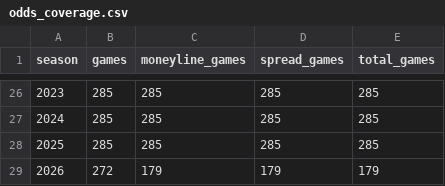
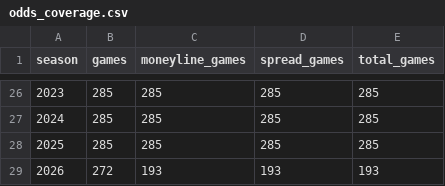
Before and after one commit to capitalareabasketballnetwork-cmyk/SPATS-NFL-MODEL, a CSV file: reports/odds_coverage.csv, drawn as a sheet; only a part is shown, gaps mark what is left out.

```diff
--- a/reports/odds_coverage.csv
+++ b/reports/odds_coverage.csv
@@ -28,2 +28,2 @@ season,games,moneyline_games,spread_games,total_games
 2025,285,285,285,285
-2026,272,179,179,179
+2026,272,193,193,193
```
Also changed, not shown: 1 other file.
